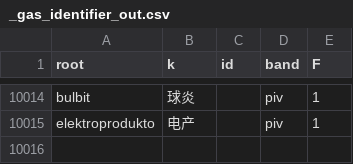
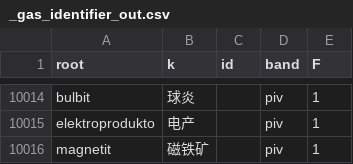
Before and after one commit to Takatakatake/kanji_assign, a CSV file: _gas_identifier_out.csv, drawn as a sheet; only a part is shown, gaps mark what is left out; the diff names each change by its address in the sheet, - before the commit and + after, or states it on an @@ line.

```diff
--- a/_gas_identifier_out.csv
+++ b/_gas_identifier_out.csv
+row 10016: magnetit | 磁铁矿 |  | piv | 1
```
Also changed, not shown: _homonym.tsv, _homonym_disp.tsv, 11 other files.
